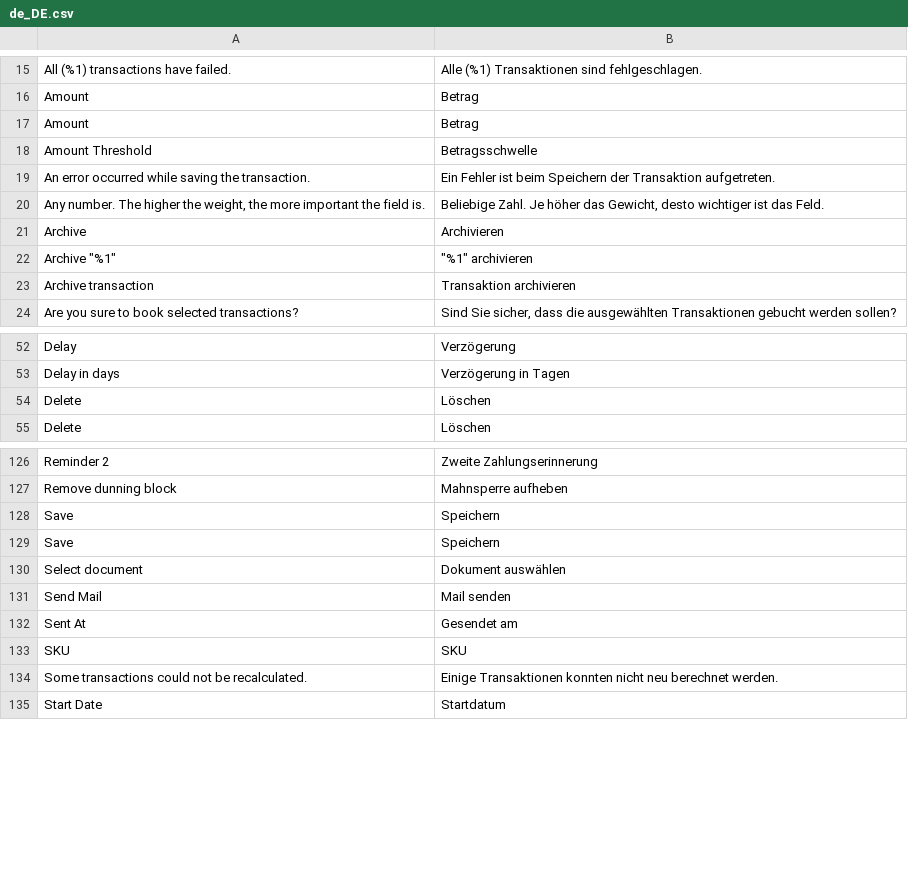
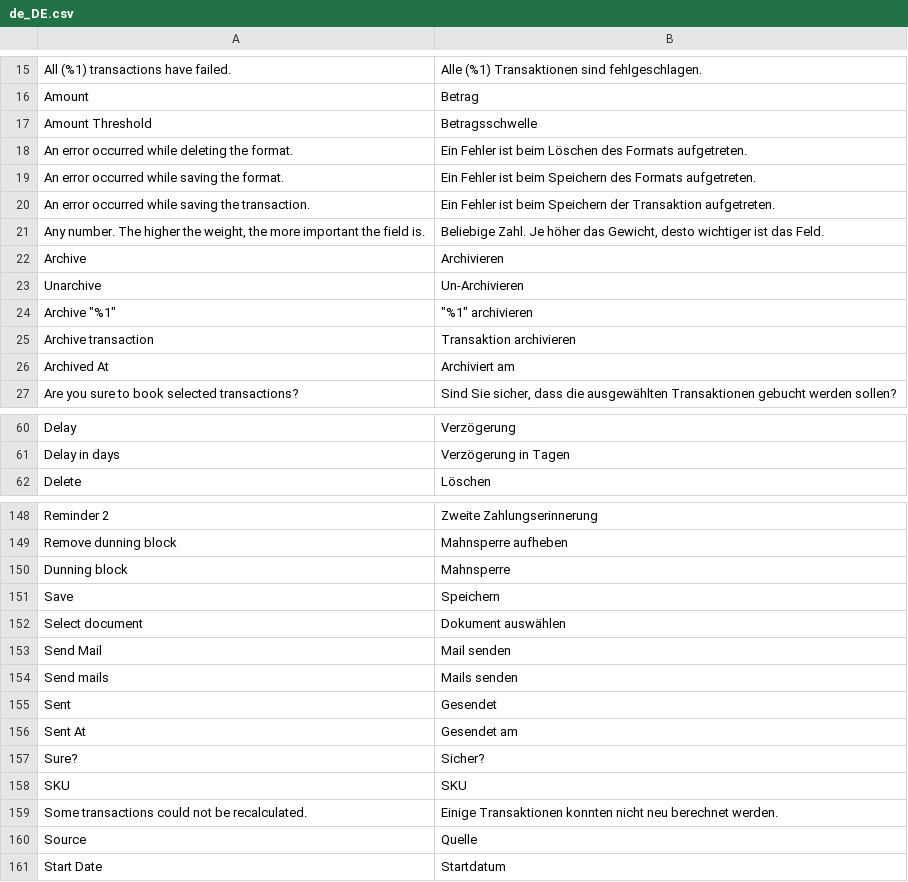
Before and after one commit to 5mehulhelp5/m2-banksync, a CSV file: i18n/de_DE.csv, drawn as a sheet; only a part is shown, gaps mark what is left out; removed rows and columns are numbered as before the commit, all else as after; the diff covers the shown part only; the diff names each change by its address in the sheet, - before the commit and + after, or states it on an @@ line.

Commit message:
Dunnning archive + comments

```diff
--- a/i18n/de_DE.csv
+++ b/i18n/de_DE.csv
-row 17: Amount | Betrag
+row 18: An error occurred while deleting the format. | Ein Fehler ist beim Löschen des Formats aufgetreten.
+row 19: An error occurred while saving the format. | Ein Fehler ist beim Speichern des Formats aufgetreten.
+row 23: Unarchive | Un-Archivieren
+row 26: Archived At | Archiviert am
-row 54: Delete | Löschen
-row 128: Save | Speichern
+row 150: Dunning block | Mahnsperre
+row 154: Send mails | Mails senden
+row 155: Sent | Gesendet
+row 157: Sure? | Sicher?
+row 160: Source | Quelle
```
Also changed, not shown: 33 added rows and 5 removed rows elsewhere in this file, 16 other files.
